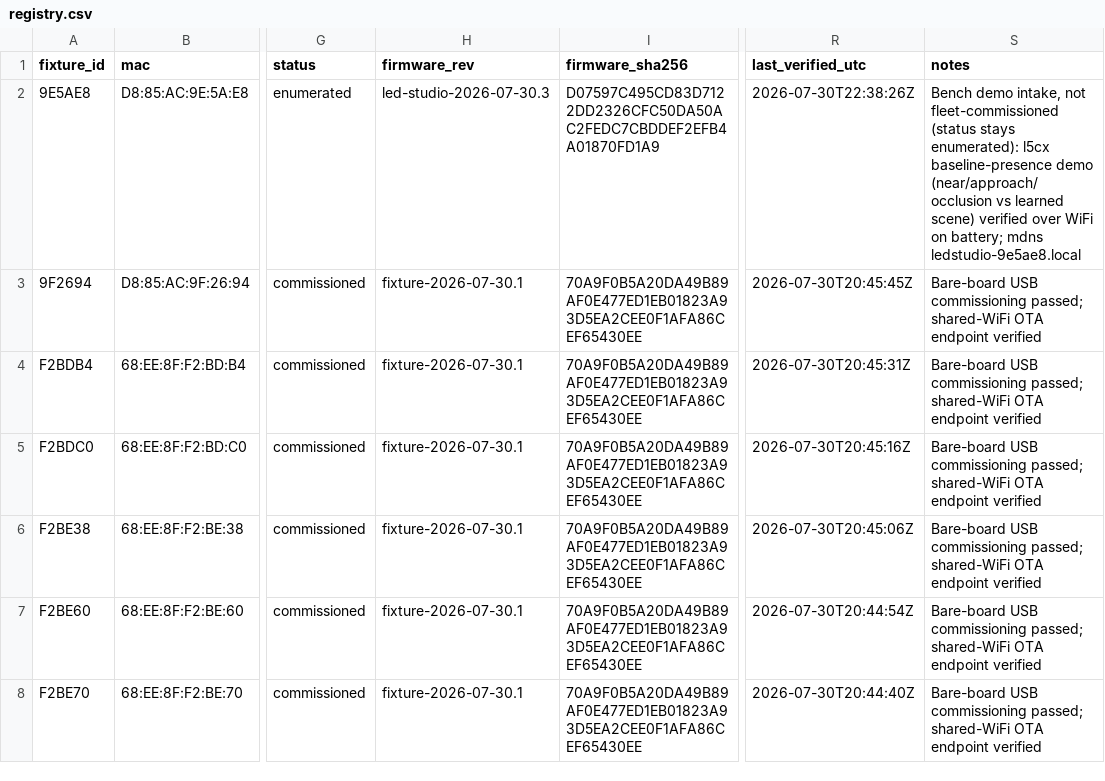
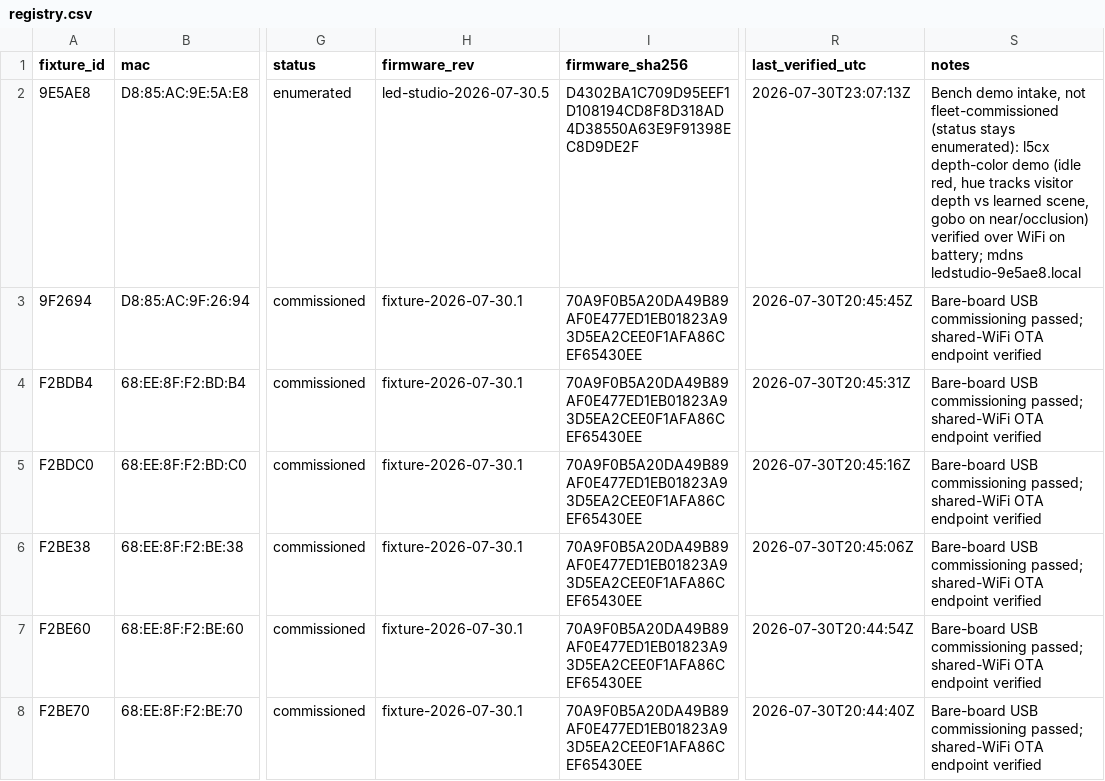
Before and after one commit to beneckart/resonance-lighting, a CSV file: ops/fleet/registry.csv, drawn as a sheet; only a part is shown, gaps mark what is left out; the diff names each change by its address in the sheet, - before the commit and + after, or states it on an @@ line.

```diff
--- a/ops/fleet/registry.csv
+++ b/ops/fleet/registry.csv
-H2 (firmware_rev): led-studio-2026-07-30.3
+H2 (firmware_rev): led-studio-2026-07-30.5
-I2 (firmware_sha256): D07597C495CD83D7122DD2326CFC50DA50AC2FEDC7CBDDEF2EFB4A01870FD1A9
+I2 (firmware_sha256): D4302BA1C709D95EEF1D108194CD8F8D318AD4D38550A63E9F91398EC8D9DE2F
-R2 (last_verified_utc): 2026-07-30T22:38:26Z
+R2 (last_verified_utc): 2026-07-30T23:07:13Z
-S2 (notes): …enumerated): l5cx baseline-presence demo (near/approach/occlusion vs learned scene) verified over…
+S2 (notes): …enumerated): l5cx depth-color demo (idle red, hue tracks visitor depth vs learned scene, gobo on near/occlusion) verified over…
```
Also changed, not shown: 3 other files.
